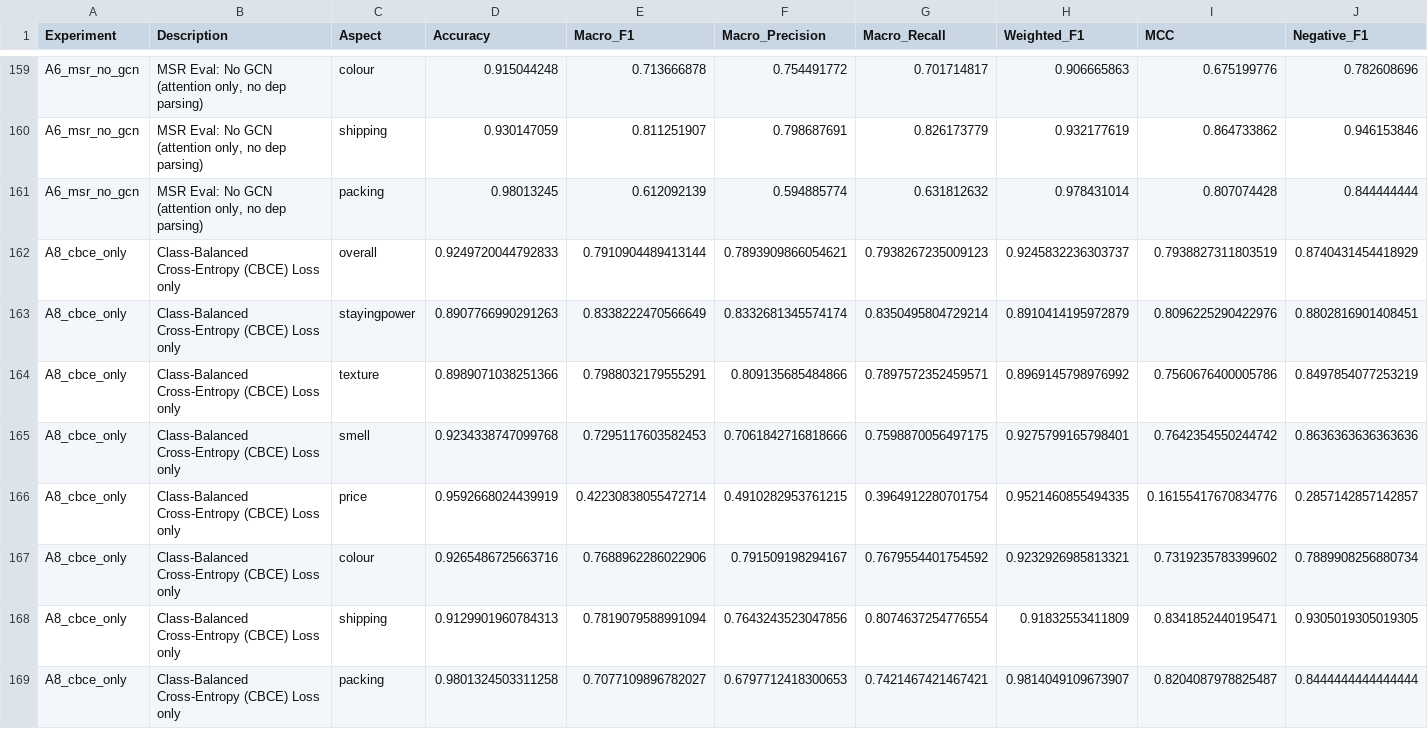
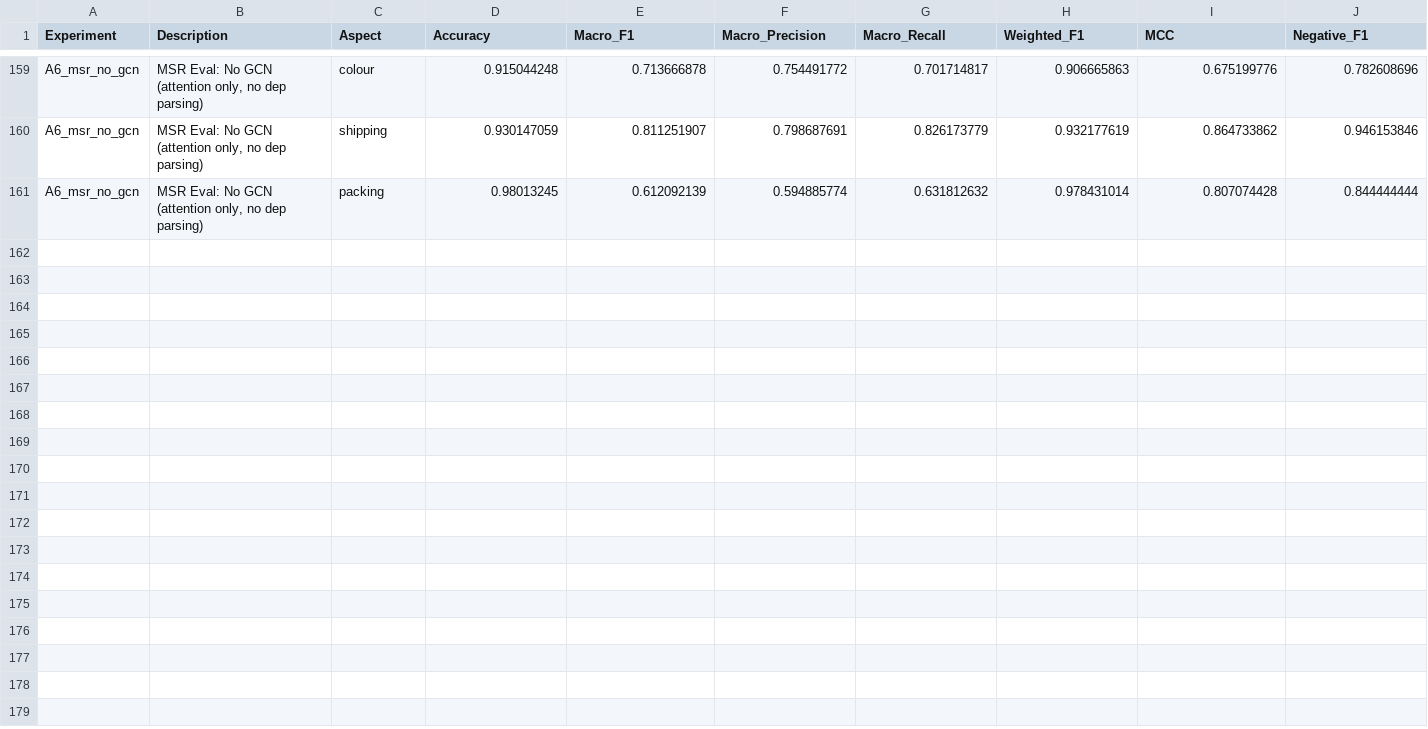
Before and after one commit to tharushiAma/Clearview, a CSV file: ml-research/outputs/experiments/all_results.csv, drawn as a sheet; only a part is shown, gaps mark what is left out; rows hold the shown columns only; the diff names each change by its address in the sheet, - before the commit and + after, or states it on an @@ line.

```diff
--- a/ml-research/outputs/experiments/all_results.csv
+++ b/ml-research/outputs/experiments/all_results.csv
-row 162: A8_cbce_only | Class-Balanced Cross-Entropy (CBCE) Loss only | overall | 0.9249720044792833 | 0.7910904489413144 | 0.7893909866054621 | 0.7938267235009123 | 0.9245832236303737 | 0.7938827311803519 | 0.8740431454418929
-row 163: A8_cbce_only | Class-Balanced Cross-Entropy (CBCE) Loss only | stayingpower | 0.8907766990291263 | 0.8338222470566649 | 0.8332681345574174 | 0.8350495804729214 | 0.8910414195972879 | 0.8096225290422976 | 0.8802816901408451
-row 164: A8_cbce_only | Class-Balanced Cross-Entropy (CBCE) Loss only | texture | 0.8989071038251366 | 0.7988032179555291 | 0.809135685484866 | 0.7897572352459571 | 0.8969145798976992 | 0.7560676400005786 | 0.8497854077253219
-row 165: A8_cbce_only | Class-Balanced Cross-Entropy (CBCE) Loss only | smell | 0.9234338747099768 | 0.7295117603582453 | 0.7061842716818666 | 0.7598870056497175 | 0.9275799165798401 | 0.7642354550244742 | 0.8636363636363636
-row 166: A8_cbce_only | Class-Balanced Cross-Entropy (CBCE) Loss only | price | 0.9592668024439919 | 0.42230838055472714 | 0.4910282953761215 | 0.3964912280701754 | 0.9521460855494335 | 0.16155417670834776 | 0.2857142857142857
-row 167: A8_cbce_only | Class-Balanced Cross-Entropy (CBCE) Loss only | colour | 0.9265486725663716 | 0.7688962286022906 | 0.791509198294167 | 0.7679554401754592 | 0.9232926985813321 | 0.7319235783399602 | 0.7889908256880734
-row 168: A8_cbce_only | Class-Balanced Cross-Entropy (CBCE) Loss only | shipping | 0.9129901960784313 | 0.7819079588991094 | 0.7643243523047856 | 0.8074637254776554 | 0.91832553411809 | 0.8341852440195471 | 0.9305019305019305
-row 169: A8_cbce_only | Class-Balanced Cross-Entropy (CBCE) Loss only | packing | 0.9801324503311258 | 0.7077109896782027 | 0.6797712418300653 | 0.7421467421467421 | 0.9814049109673907 | 0.8204087978825487 | 0.8444444444444444
```
Also changed, not shown: 2 other files.
